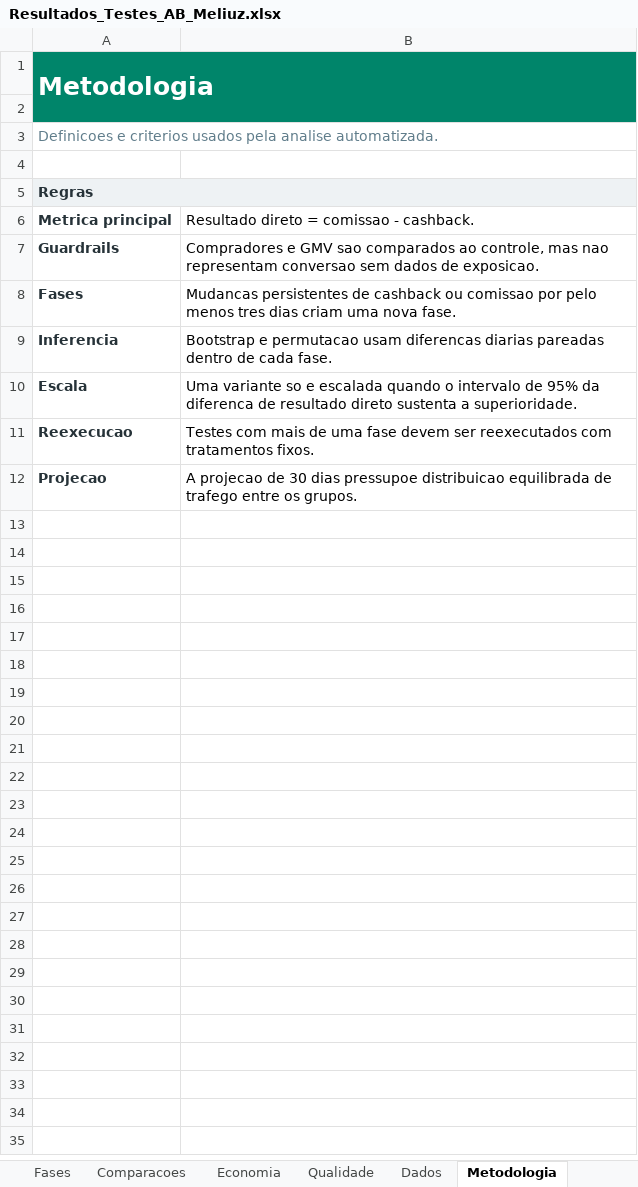
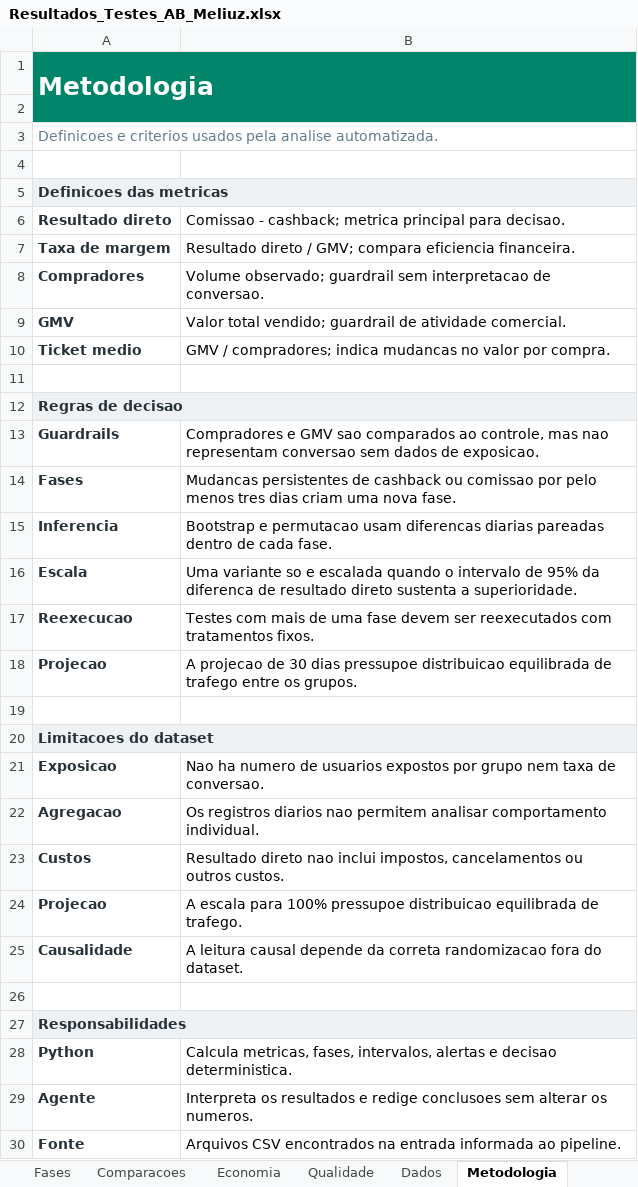
Before and after one commit to PedroLarchert/meliuz-ab-test-ops-analises, an Excel workbook: relatorios/Resultados_Testes_AB_Meliuz.xlsx, sheet Metodologia, drawn as a sheet; values as stored, in another font and other column widths than the file's, no borders; addresses are those after the commit; the diff names each change by its address in the sheet, - before the commit and + after, or states it on an @@ line.

Commit message:
Aprimora planilha executiva e fluxo do agente

```diff
--- a/relatorios/Resultados_Testes_AB_Meliuz.xlsx (sheet Metodologia)
+++ b/relatorios/Resultados_Testes_AB_Meliuz.xlsx (sheet Metodologia)
-A5: Regras
+A5: Definicoes das metricas
+row 6: Resultado direto | Comissao - cashback; metrica principal para decisao.
+row 7: Taxa de margem | Resultado direto / GMV; compara eficiencia financeira.
+row 8: Compradores | Volume observado; guardrail sem interpretacao de conversao.
+row 9: GMV | Valor total vendido; guardrail de atividade comercial.
+row 10: Ticket medio | GMV / compradores; indica mudancas no valor por compra.
-row 11: Metrica principal | Resultado direto = comissao - cashback.
+row 11: (empty)
+row 12: Regras de decisao
+row 19: (empty)
+row 20: Limitacoes do dataset
+row 21: Exposicao | Nao ha numero de usuarios expostos por grupo nem taxa de conversao.
+row 22: Agregacao | Os registros diarios nao permitem analisar comportamento individual.
+row 23: Custos | Resultado direto nao inclui impostos, cancelamentos ou outros custos.
+row 24: Projecao | A escala para 100% pressupoe distribuicao equilibrada de trafego.
+row 25: Causalidade | A leitura causal depende da correta randomizacao fora do dataset.
+row 26: (empty)
+row 27: Responsabilidades
+row 28: Python | Calcula metricas, fases, intervalos, alertas e decisao deterministica.
+row 29: Agente | Interpreta os resultados e redige conclusoes sem alterar os numeros.
+row 30: Fonte | Arquivos CSV encontrados na entrada informada ao pipeline.
```
Also changed, not shown: sheet Parceiro A, sheet Parceiro B, sheet Parceiro C, sheet Dashboard, sheet Acompanhamento, charts or pictures, 6 other files.
